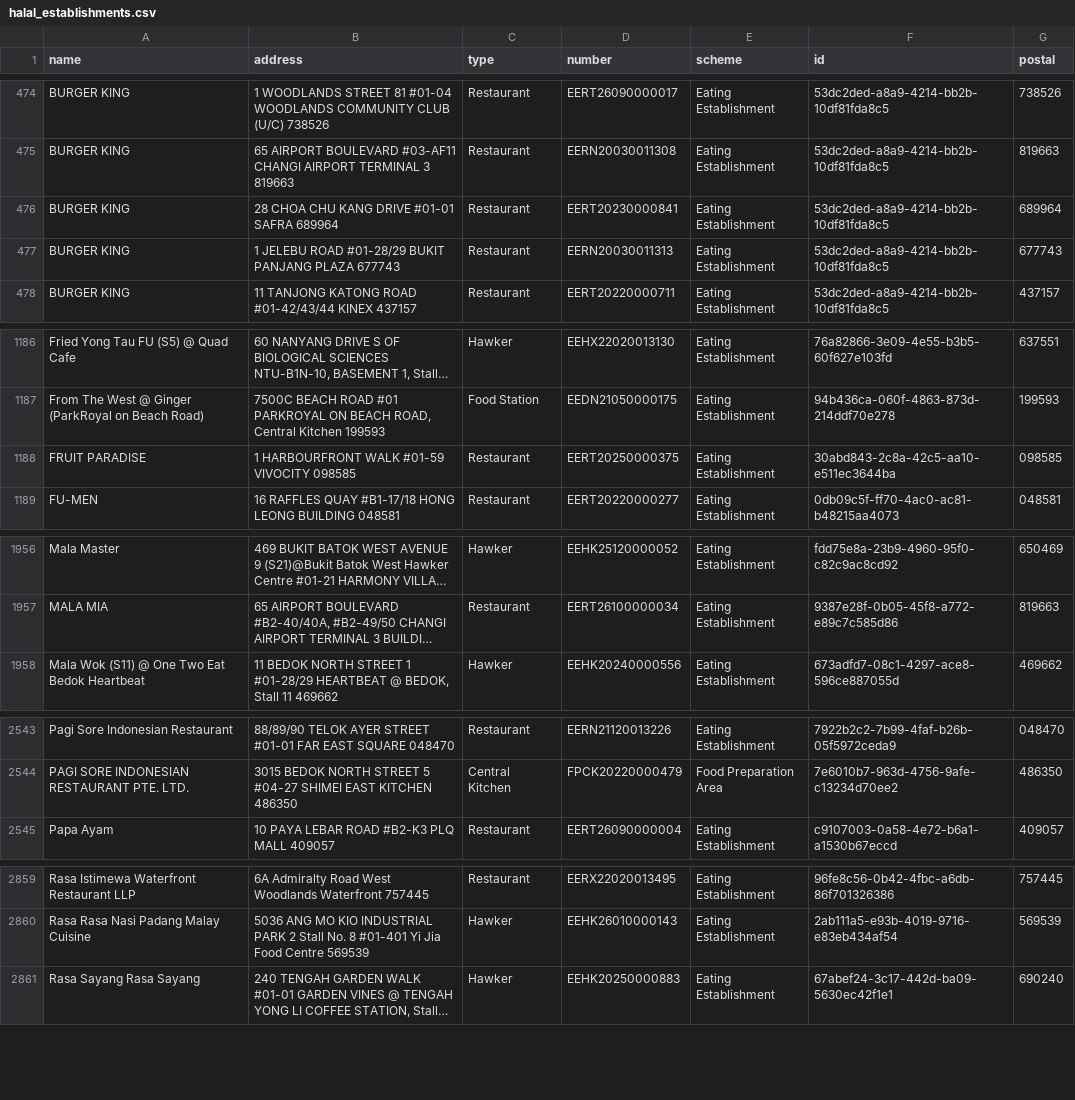
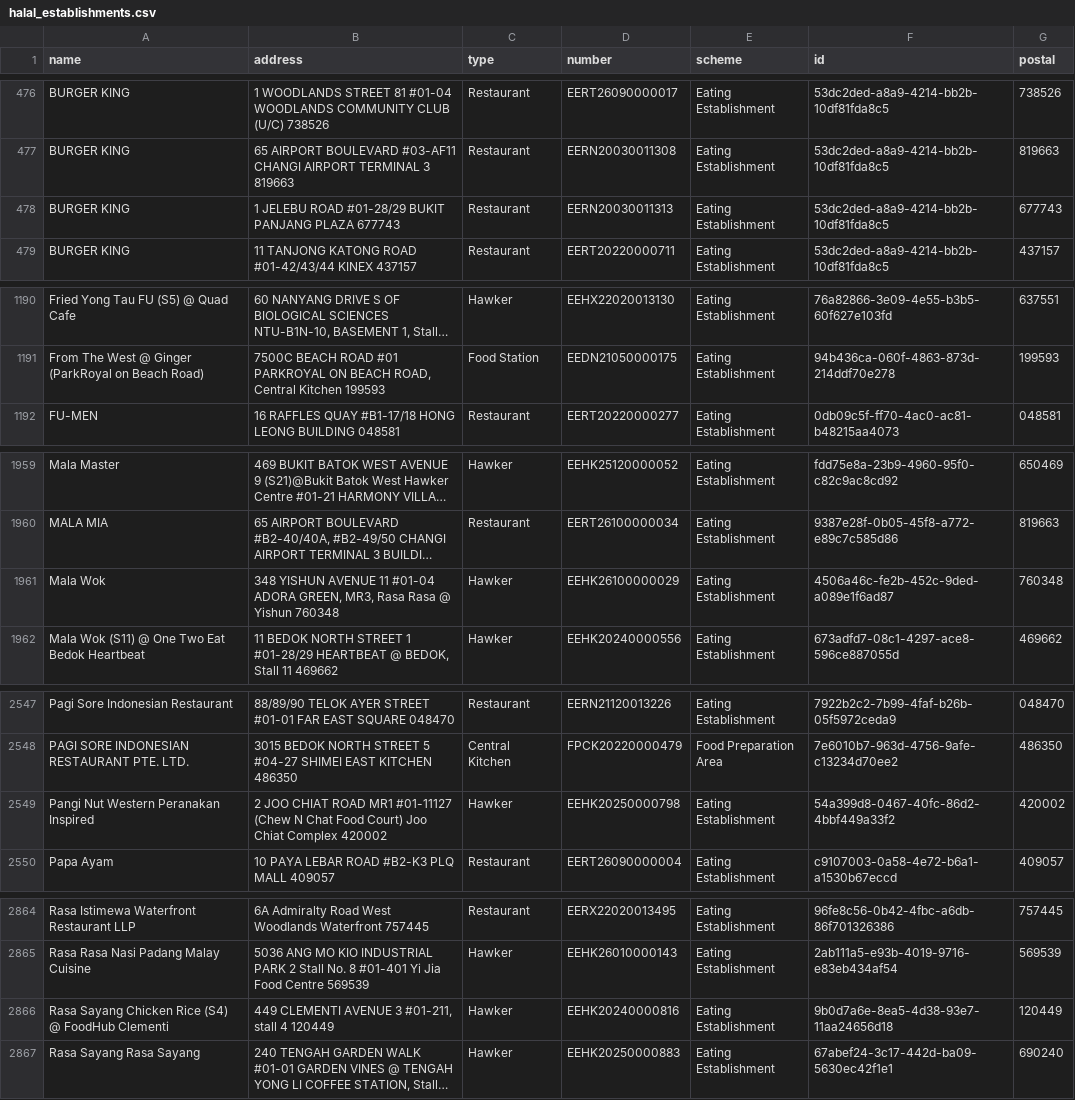
Before and after one commit to zootato/singapore-halal-establishments, a CSV file: halal_establishments.csv, drawn as a sheet; only a part is shown, gaps mark what is left out; long unchanged cells end in …; removed rows and columns are numbered as before the commit, all else as after; the diff covers the shown part only; the diff names each change by its address in the sheet, - before the commit and + after, or states it on an @@ line.

```diff
--- a/halal_establishments.csv
+++ b/halal_establishments.csv
@@ row 476 moved to row 512: BURGER KING @@
-row 1188: FRUIT PARADISE | 1 HARBOURFRONT WALK #01-59 VIVOCITY 098585 | Restaurant | EERT20250000375 | Eating Establishment | 30abd843-2c8a-42c5-aa10-e511ec3644ba | 098585
+row 1961: Mala Wok | 348 YISHUN AVENUE 11 #01-04 ADORA GREEN, MR3, Rasa Rasa @ Yishun 760348 | Hawker | EEHK26100000029 | Eating Establishment | 4506a46c-fe2b-452c-9ded-a089e1f6ad87 | 760348
+row 2549: Pangi Nut Western Peranakan Inspired | 2 JOO CHIAT ROAD MR1 #01-11127 (Chew N Chat Food Court) Joo Chiat Complex 420002 | Hawker | EEHK20250000798 | Eating Establishment | 54a399d8-0467-40fc-86d2-4bbf449a33f2 | 420002
+row 2866: Rasa Sayang Chicken Rice (S4) @ FoodHub Clementi | 449 CLEMENTI AVENUE 3 #01-211, stall 4 120449 | Hawker | EEHK20240000816 | Eating Establishment | 9b0d7a6e-8ea5-4d38-93e7-11aa24656d18 | 120449
```
Also changed, not shown: 4 added rows, 2 removed rows and 2 moved rows elsewhere in this file, 3 other files.
